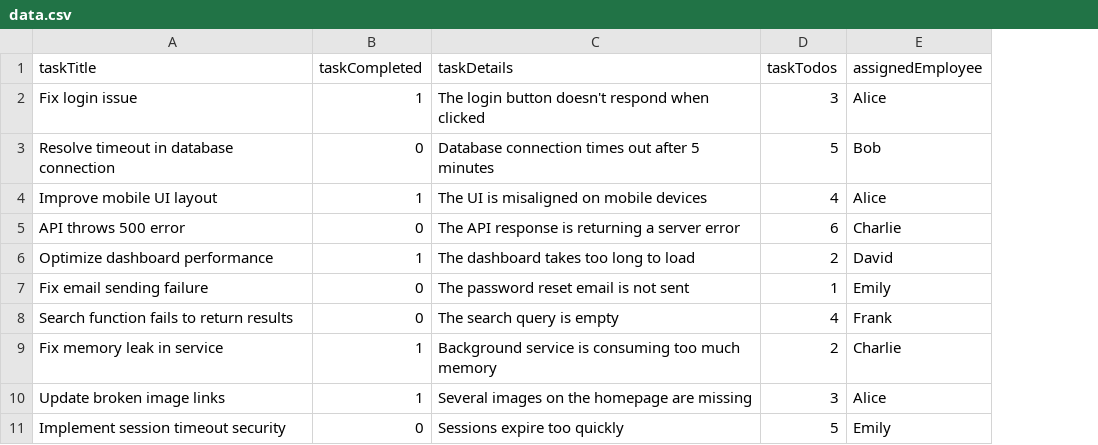
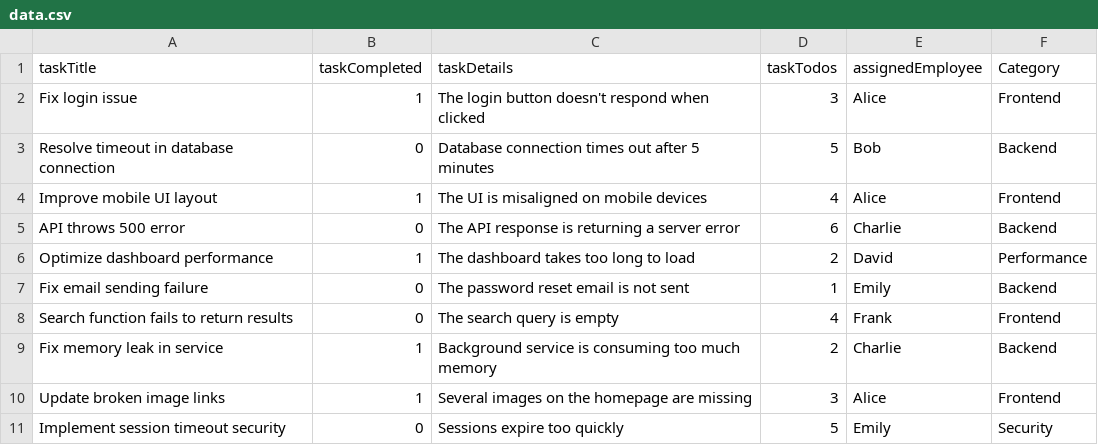
Before and after one commit to zacharybaca/software-bug-tracker, a CSV file: ai-recommendation-service/data.csv, drawn as a sheet; only a part is shown; the diff names each change by its address in the sheet, - before the commit and + after, or states it on an @@ line.

Commit message:
Update data.csv

```diff
--- a/ai-recommendation-service/data.csv
+++ b/ai-recommendation-service/data.csv
+column F (Category), rows 2-11: Frontend | Backend | Frontend | Backend | Performance | Backend | Frontend | Backend | Frontend | Security
```
